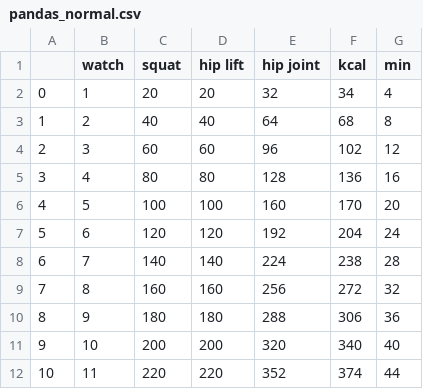
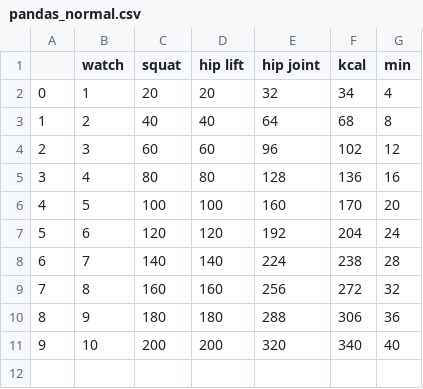
Before and after one commit to Kota-M7/training_Counter, a CSV file: pandas_normal.csv, drawn as a sheet; the diff names each change by its address in the sheet, - before the commit and + after, or states it on an @@ line.

```diff
--- a/pandas_normal.csv
+++ b/pandas_normal.csv
-row 12: 10 | 11 | 220 | 220 | 352 | 374 | 44
```
Also changed, not shown: 3 other files.
